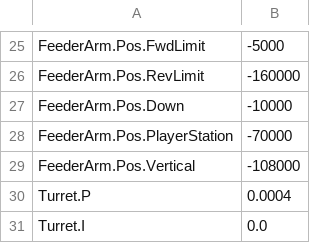
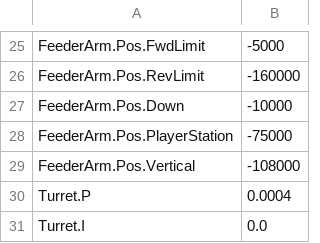
Before and after one commit to FRCTeam16/TMW2020Prototype, a CSV file: src/main/deploy/bsprefs.csv, drawn as a sheet; only a part is shown, gaps mark what is left out.

```diff
--- a/src/main/deploy/bsprefs.csv
+++ b/src/main/deploy/bsprefs.csv
@@ -27,3 +27,3 @@ FeederArm.Pos.RevLimit, -160000
 FeederArm.Pos.Down, -10000
-FeederArm.Pos.PlayerStation, -70000
+FeederArm.Pos.PlayerStation, -75000
 FeederArm.Pos.Vertical, -108000
```
Also changed, not shown: 1 other file.
